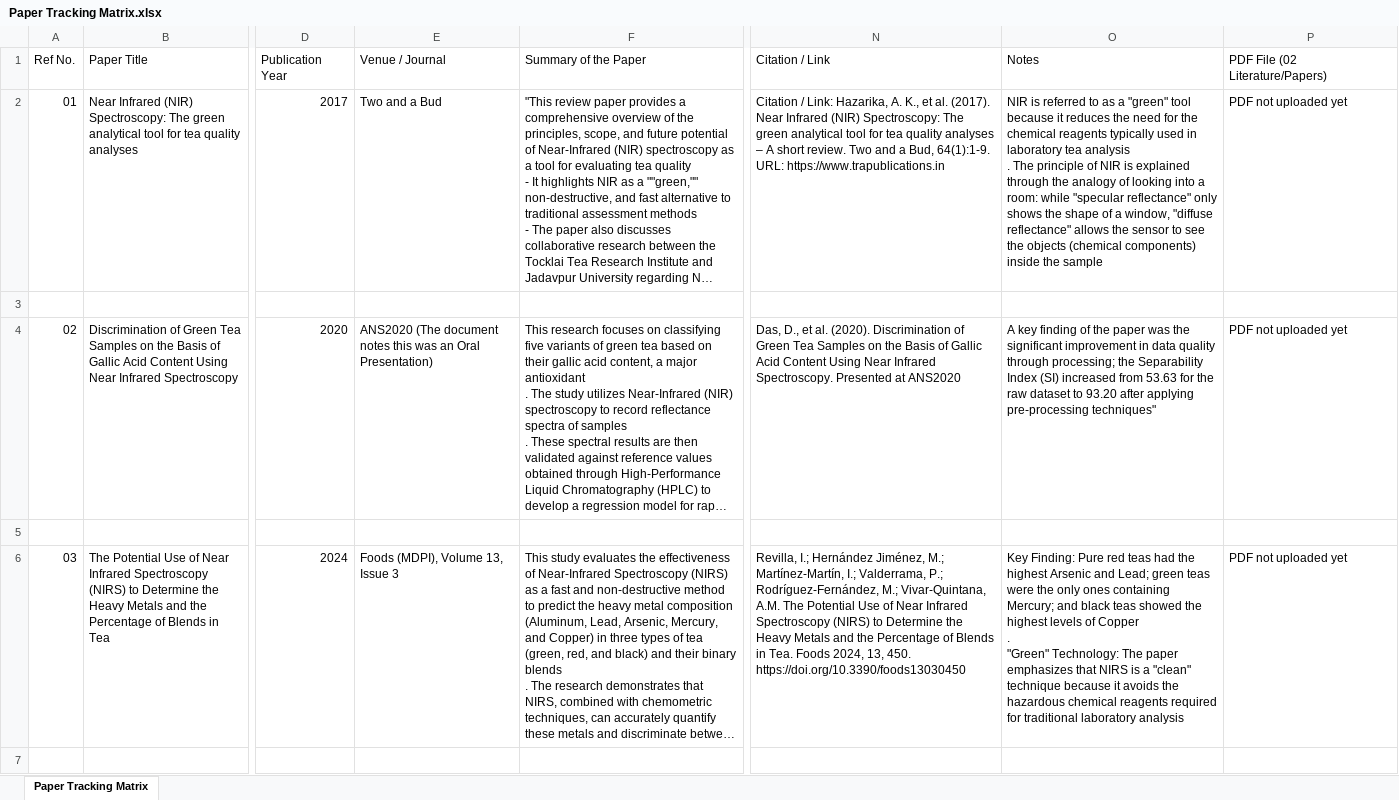
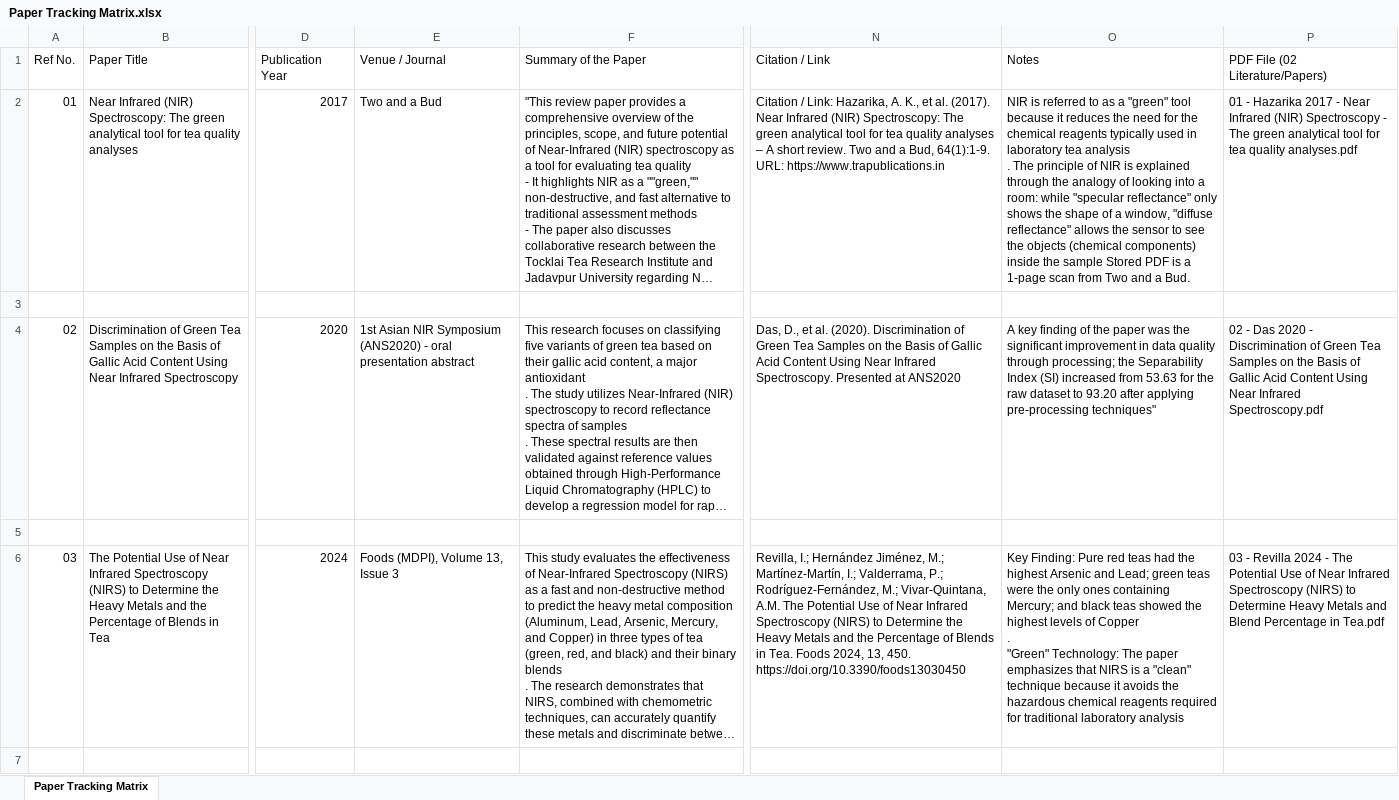
Before and after one commit to saadmaz/IIT-L6-Year4, an Excel workbook: FYP - Saad Mazhar/02 Literature/Paper Tracking Matrix.xlsx, sheet Paper Tracking Matrix, drawn as a sheet; only a part is shown, gaps mark what is left out; long unchanged cells end in …; values as stored, in another font and other column widths than the file's, no cell formats; the diff covers the shown part only; the diff names each change by its address in the sheet, - before the commit and + after, or states it on an @@ line.

```diff
--- a/FYP - Saad Mazhar/02 Literature/Paper Tracking Matrix.xlsx (sheet Paper Tracking Matrix)
+++ b/FYP - Saad Mazhar/02 Literature/Paper Tracking Matrix.xlsx (sheet Paper Tracking Matrix)
-O2 (Notes): …the sample
+O2 (Notes): …the sample Stored PDF is a 1-page scan from Two and a Bud.
-P2 (PDF File (02 Literature/Papers)): PDF not uploaded yet
+P2 (PDF File (02 Literature/Papers)): 01 - Hazarika 2017 - Near Infrared (NIR) Spectroscopy - The green analytical tool for tea quality analyses.pdf
-E4 (Venue / Journal): ANS2020 (The document notes this was an Oral Presentation)
+E4 (Venue / Journal): 1st Asian NIR Symposium (ANS2020) - oral presentation abstract
-P4 (PDF File (02 Literature/Papers)): PDF not uploaded yet
+P4 (PDF File (02 Literature/Papers)): 02 - Das 2020 - Discrimination of Green Tea Samples on the Basis of Gallic Acid Content Using Near Infrared Spectroscopy.pdf
-P6 (PDF File (02 Literature/Papers)): PDF not uploaded yet
+P6 (PDF File (02 Literature/Papers)): 03 - Revilla 2024 - The Potential Use of Near Infrared Spectroscopy (NIRS) to Determine Heavy Metals and Blend Percentage in Tea.pdf
```
Also changed, not shown: 4 edited cells elsewhere in this sheet, cell formats, FYP - Saad Mazhar/02 Literature/Literature Review Matrix.xlsx, 7 other files.
